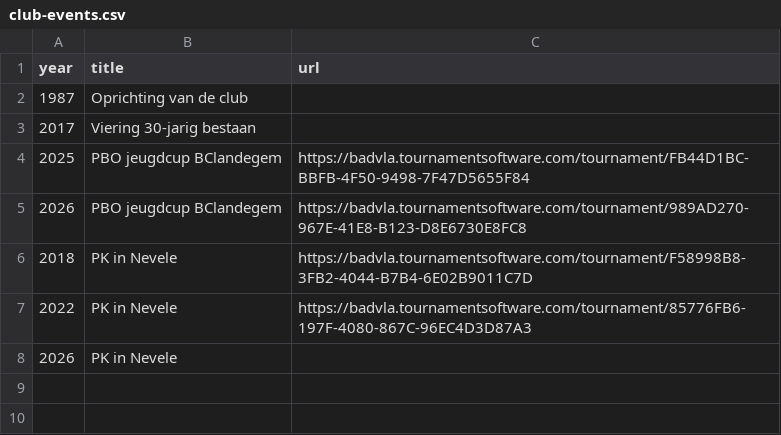
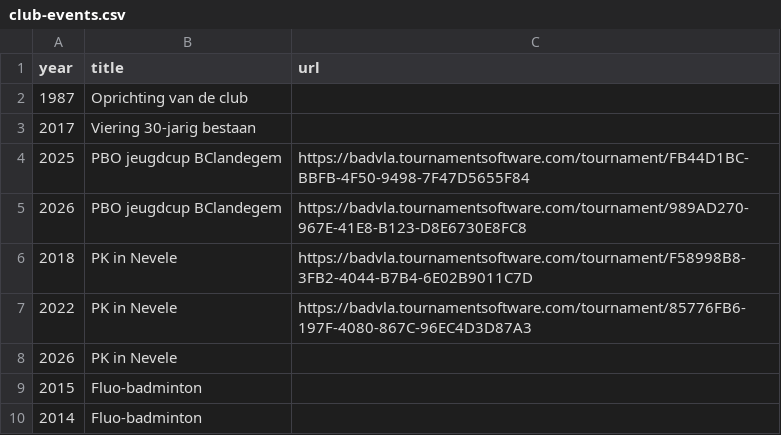
Before and after one commit to BC-Landegem/Website, a CSV file: src/data/club-events.csv, drawn as a sheet.

Commit message:
add fluo badminton

```diff
--- a/src/data/club-events.csv
+++ b/src/data/club-events.csv
@@ -8 +8,3 @@ year,title,url
 2026,PK in Nevele,
+2015, Fluo-badminton
+2014, Fluo-badminton
```
